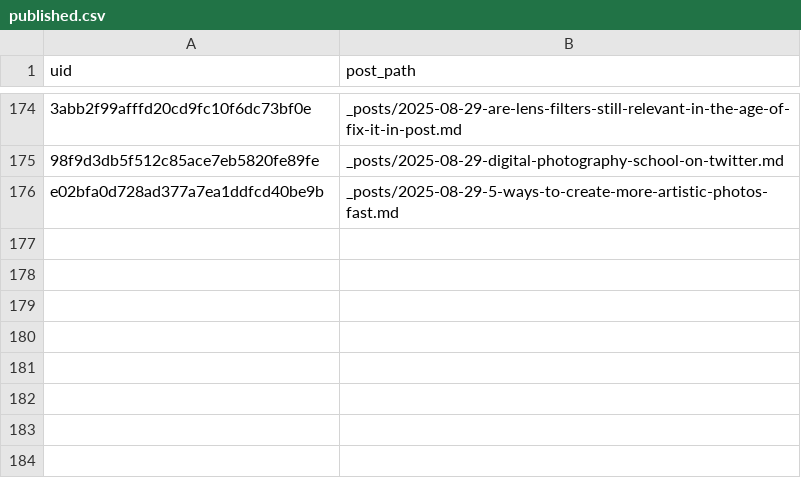
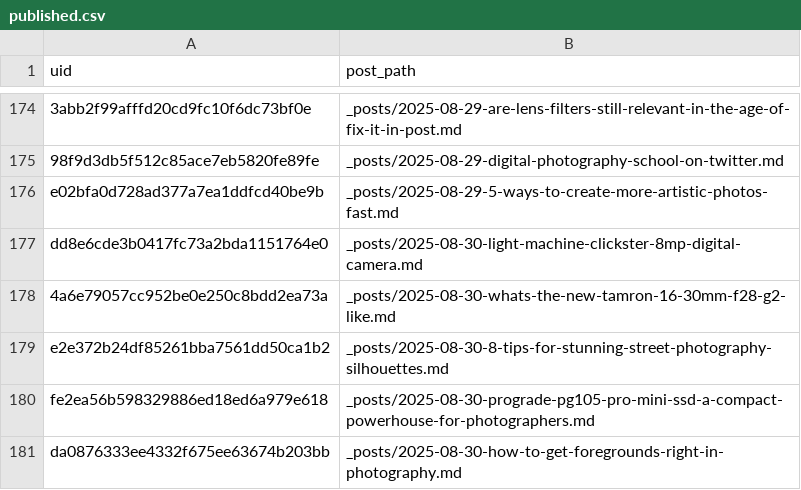
Before and after one commit to ViShark2882/niche-hub, a CSV file: data/published.csv, drawn as a sheet; only a part is shown, gaps mark what is left out; the diff names each change by its address in the sheet, - before the commit and + after, or states it on an @@ line.

Commit message:
new posts

```diff
--- a/data/published.csv
+++ b/data/published.csv
+row 177: dd8e6cde3b0417fc73a2bda1151764e0 | _posts/2025-08-30-light-machine-clickster-8mp-digital-camera.md
+row 178: 4a6e79057cc952be0e250c8bdd2ea73a | _posts/2025-08-30-whats-the-new-tamron-16-30mm-f28-g2-like.md
+row 179: e2e372b24df85261bba7561dd50ca1b2 | _posts/2025-08-30-8-tips-for-stunning-street-photography-silhouettes.md
+row 180: fe2ea56b598329886ed18ed6a979e618 | _posts/2025-08-30-prograde-pg105-pro-mini-ssd-a-compact-powerhouse-for-photographers.md
+row 181: da0876333ee4332f675ee63674b203bb | _posts/2025-08-30-how-to-get-foregrounds-right-in-photography.md
```
Also changed, not shown: 5 other files.
